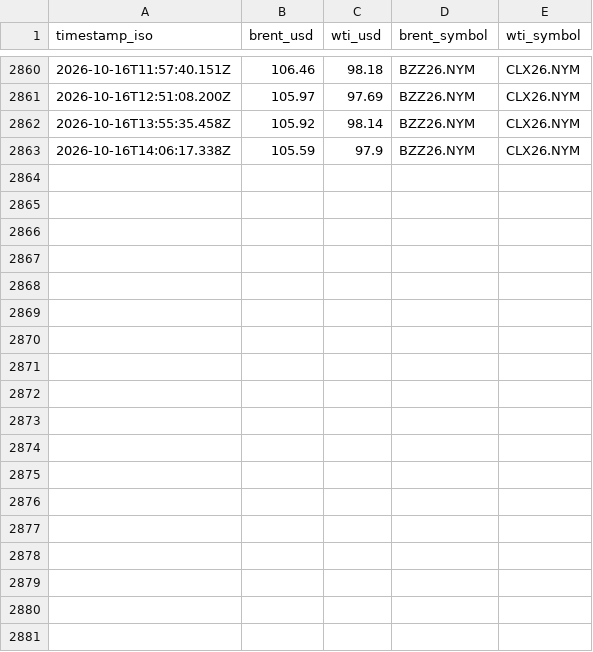
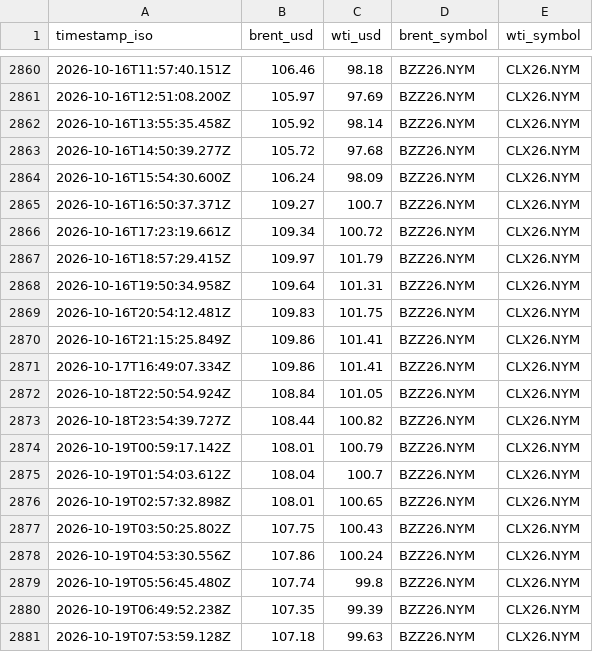
Before and after one commit to jgupton/strait-of-hormuz-data, a CSV file: data/oil.csv, drawn as a sheet; only a part is shown, gaps mark what is left out; the diff covers the shown part only.

```diff
--- a/data/oil.csv
+++ b/data/oil.csv
@@ -2862,2 +2862,20 @@ timestamp_iso,brent_usd,wti_usd,brent_symbol,wti_symbol
 2026-10-16T13:55:35.458Z,105.92,98.14,BZZ26.NYM,CLX26.NYM
-2026-10-16T14:06:17.338Z,105.59,97.9,BZZ26.NYM,CLX26.NYM
+2026-10-16T14:50:39.277Z,105.72,97.68,BZZ26.NYM,CLX26.NYM
+2026-10-16T15:54:30.600Z,106.24,98.09,BZZ26.NYM,CLX26.NYM
+2026-10-16T16:50:37.371Z,109.27,100.7,BZZ26.NYM,CLX26.NYM
+2026-10-16T17:23:19.661Z,109.34,100.72,BZZ26.NYM,CLX26.NYM
+2026-10-16T18:57:29.415Z,109.97,101.79,BZZ26.NYM,CLX26.NYM
+2026-10-16T19:50:34.958Z,109.64,101.31,BZZ26.NYM,CLX26.NYM
+2026-10-16T20:54:12.481Z,109.83,101.75,BZZ26.NYM,CLX26.NYM
+2026-10-16T21:15:25.849Z,109.86,101.41,BZZ26.NYM,CLX26.NYM
+2026-10-17T16:49:07.334Z,109.86,101.41,BZZ26.NYM,CLX26.NYM
+2026-10-18T22:50:54.924Z,108.84,101.05,BZZ26.NYM,CLX26.NYM
+2026-10-18T23:54:39.727Z,108.44,100.82,BZZ26.NYM,CLX26.NYM
+2026-10-19T00:59:17.142Z,108.01,100.79,BZZ26.NYM,CLX26.NYM
+2026-10-19T01:54:03.612Z,108.04,100.7,BZZ26.NYM,CLX26.NYM
+2026-10-19T02:57:32.898Z,108.01,100.65,BZZ26.NYM,CLX26.NYM
+2026-10-19T03:50:25.802Z,107.75,100.43,BZZ26.NYM,CLX26.NYM
+2026-10-19T04:53:30.556Z,107.86,100.24,BZZ26.NYM,CLX26.NYM
+2026-10-19T05:56:45.480Z,107.74,99.8,BZZ26.NYM,CLX26.NYM
+2026-10-19T06:49:52.238Z,107.35,99.39,BZZ26.NYM,CLX26.NYM
+2026-10-19T07:53:59.128Z,107.18,99.63,BZZ26.NYM,CLX26.NYM
```
Also changed, not shown: 9 added rows elsewhere in this file, data/events.csv, data/hormuz-index-daily.csv, 7 other files.
